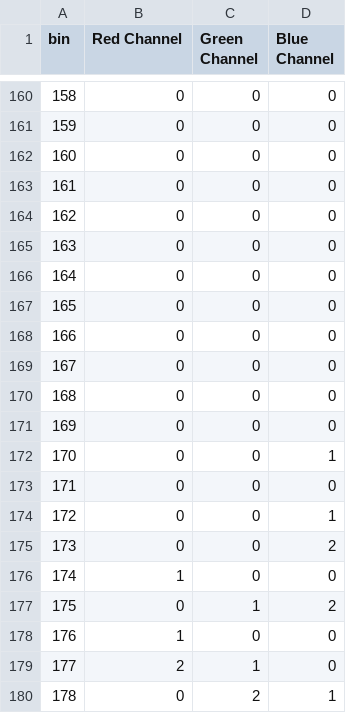
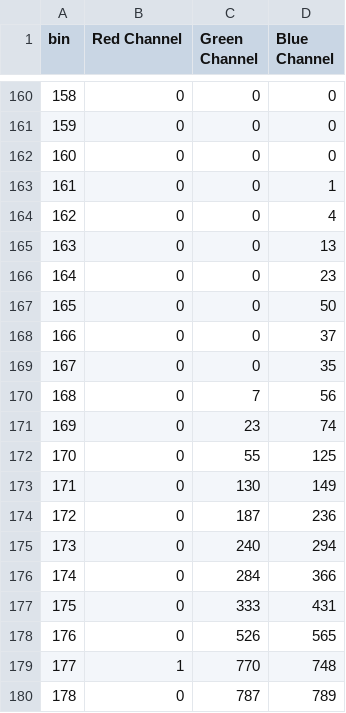
Before and after one commit to phonecol/dominantColors, a CSV file: Histograms/7Histogram.csv, drawn as a sheet; only a part is shown, gaps mark what is left out; the diff covers the shown part only.

```diff
--- a/Histograms/7Histogram.csv
+++ b/Histograms/7Histogram.csv
@@ -162,19 +162,19 @@ bin, Red Channel, Green Channel, Blue Channel
 160,0,0,0
-161,0,0,0
-162,0,0,0
-163,0,0,0
-164,0,0,0
-165,0,0,0
-166,0,0,0
-167,0,0,0
-168,0,0,0
-169,0,0,0
-170,0,0,1
-171,0,0,0
-172,0,0,1
-173,0,0,2
-174,1,0,0
-175,0,1,2
-176,1,0,0
-177,2,1,0
-178,0,2,1
+161,0,0,1
+162,0,0,4
+163,0,0,13
+164,0,0,23
+165,0,0,50
+166,0,0,37
+167,0,0,35
+168,0,7,56
+169,0,23,74
+170,0,55,125
+171,0,130,149
+172,0,187,236
+173,0,240,294
+174,0,284,366
+175,0,333,431
+176,0,526,565
+177,1,770,748
+178,0,787,789
```
Also changed, not shown: 119 edited cells elsewhere in this file, Histograms/3Histogram.csv, Histograms/4Histogram.csv, 21 other files.
